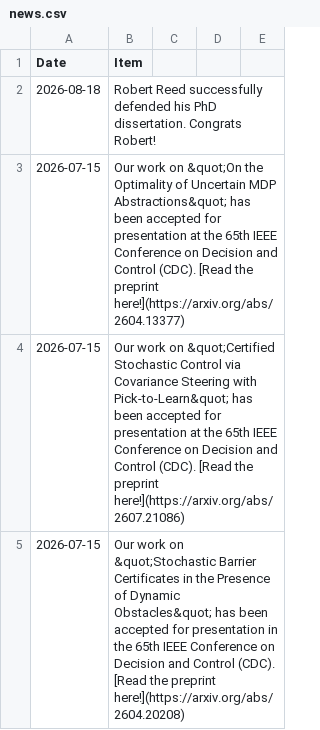
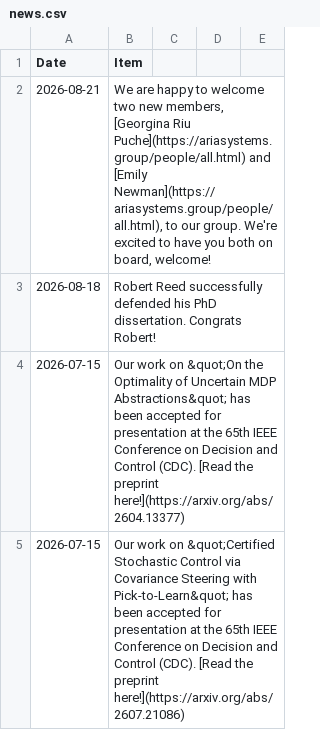
Before and after one commit to aria-systems-group/website, a CSV file: _data/news.csv, drawn as a sheet; only a part is shown; the shorter side is filled out with more unchanged rows; the diff names each change by its address in the sheet, - before the commit and + after, or states it on an @@ line.

Commit message:
updated news with welcome new students

```diff
--- a/_data/news.csv
+++ b/_data/news.csv
+row 2: 2026-08-21 | We are happy to welcome two new members, [Georgina Riu Puche](https://ariasystems.group/people/all.html) and [Emily Newman](https://ariasystems.group/people/all.html), to our group. We're excited to have you both on board, welcome!
```
